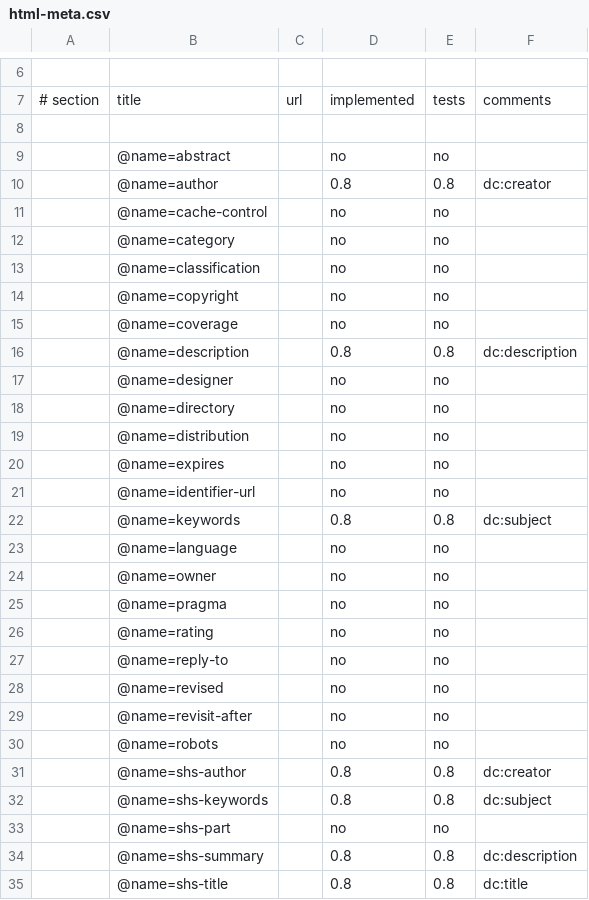
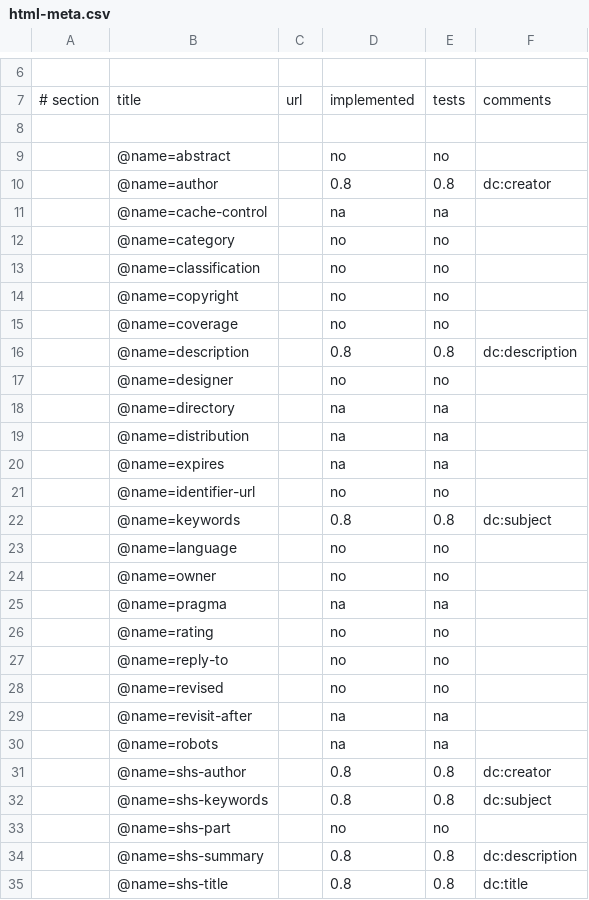
Before and after one commit to rhdunn/cainteoir-engine, a CSV file: docs/implementation-status/html-meta.csv, drawn as a sheet; only a part is shown, gaps mark what is left out.

Commit message:
html-meta.csv: mark some web-specific meta properties as not applicable

```diff
--- a/docs/implementation-status/html-meta.csv
+++ b/docs/implementation-status/html-meta.csv
@@ -10,3 +10,3 @@
 ,@name=author,,0.8,0.8,dc:creator
-,@name=cache-control,,no,no,
+,@name=cache-control,,na,na,
 ,@name=category,,no,no,
@@ -17,5 +17,5 @@
 ,@name=designer,,no,no,
-,@name=directory,,no,no,
-,@name=distribution,,no,no,
-,@name=expires,,no,no,
+,@name=directory,,na,na,
+,@name=distribution,,na,na,
+,@name=expires,,na,na,
 ,@name=identifier-url,,no,no,
@@ -24,3 +24,3 @@
 ,@name=owner,,no,no,
-,@name=pragma,,no,no,
+,@name=pragma,,na,na,
 ,@name=rating,,no,no,
@@ -28,4 +28,4 @@
 ,@name=revised,,no,no,
-,@name=revisit-after,,no,no,
-,@name=robots,,no,no,
+,@name=revisit-after,,na,na,
+,@name=robots,,na,na,
 ,@name=shs-author,,0.8,0.8,dc:creator
```
